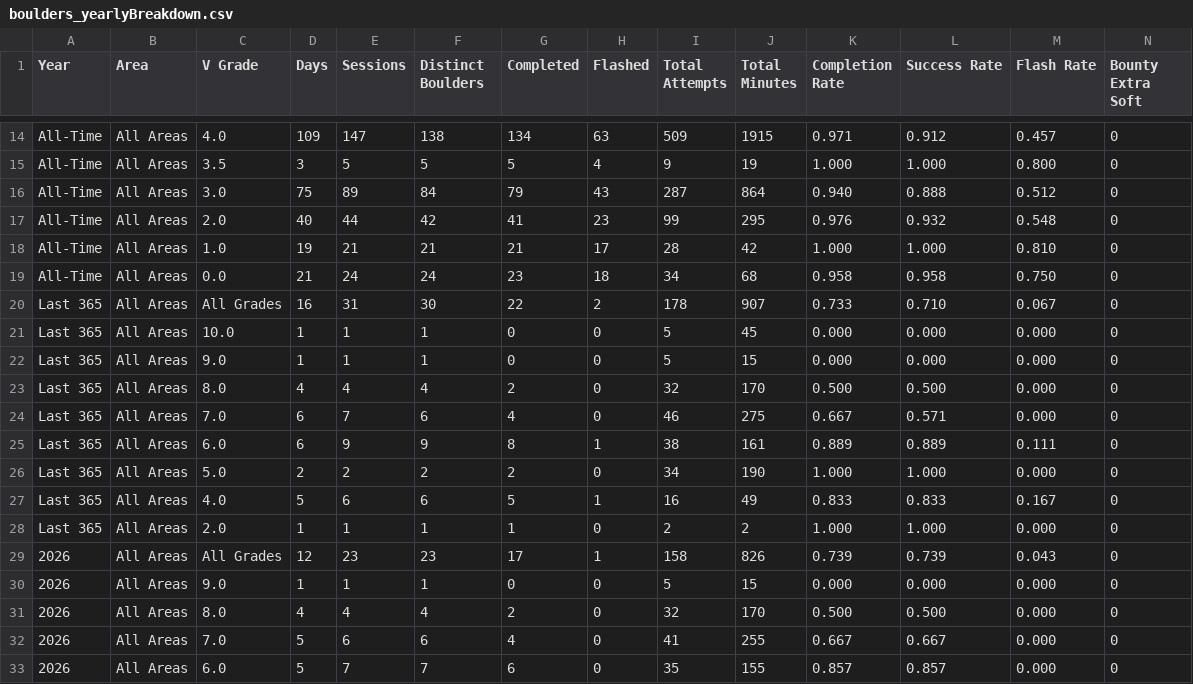
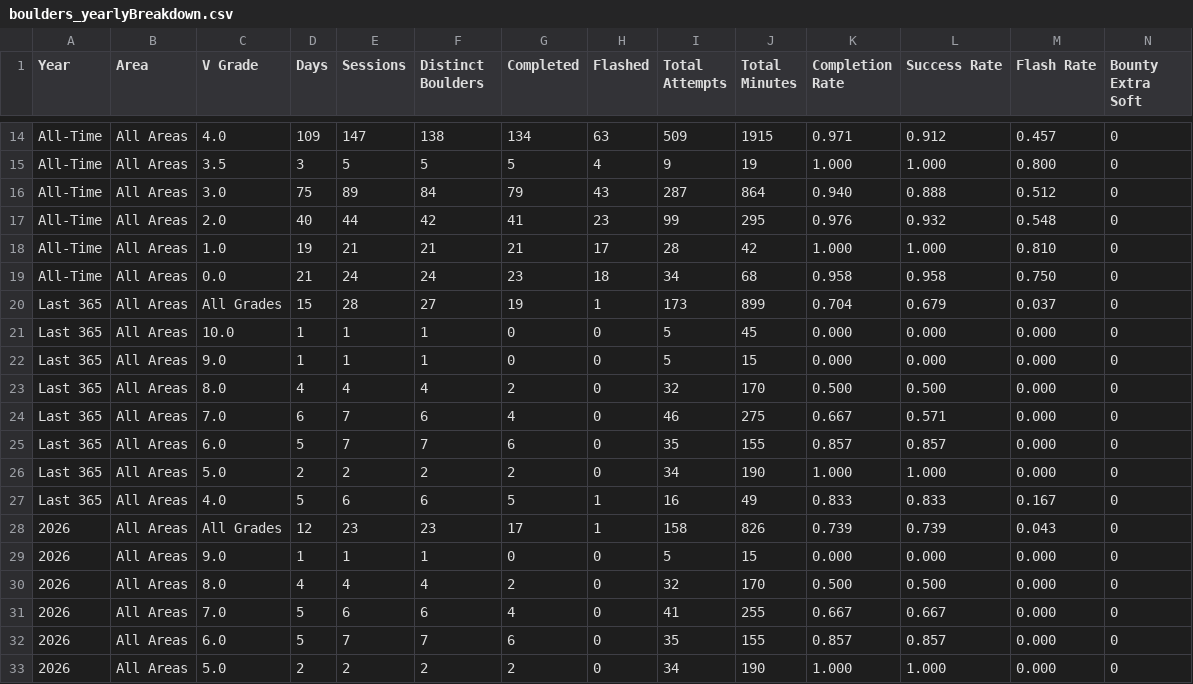
Before and after one commit to Connor-R/connor-r.github.io, a CSV file: csvs/boulders_yearlyBreakdown.csv, drawn as a sheet; only a part is shown, gaps mark what is left out; the shorter side is filled out with more unchanged rows; removed rows and columns are numbered as before the commit, all else as after; rows hold the shown columns only; the diff names each change by its address in the sheet, - before the commit and + after, or states it on an @@ line.

Commit message:
climbing tables Sep 23, 2026

```diff
--- a/csvs/boulders_yearlyBreakdown.csv
+++ b/csvs/boulders_yearlyBreakdown.csv
-row 20: Last 365 | All Areas | All Grades | 16 | 31 | 30 | 22 | 2 | 178 | 907 | 0.733 | 0.710 | 0.067 | 0
+row 20: Last 365 | All Areas | All Grades | 15 | 28 | 27 | 19 | 1 | 173 | 899 | 0.704 | 0.679 | 0.037 | 0
-row 25: Last 365 | All Areas | 6.0 | 6 | 9 | 9 | 8 | 1 | 38 | 161 | 0.889 | 0.889 | 0.111 | 0
+row 25: Last 365 | All Areas | 6.0 | 5 | 7 | 7 | 6 | 0 | 35 | 155 | 0.857 | 0.857 | 0.000 | 0
-row 28: Last 365 | All Areas | 2.0 | 1 | 1 | 1 | 1 | 0 | 2 | 2 | 1.000 | 1.000 | 0.000 | 0
```
Also changed, not shown: 1 other file.
